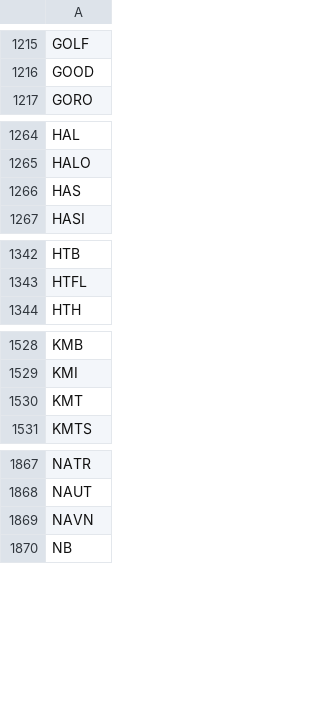
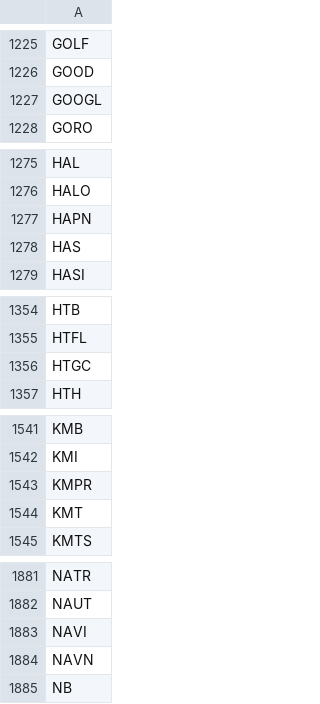
Before and after one commit to pcy604/stock-dashboard, a CSV file: data/universe_ever.csv, drawn as a sheet; only a part is shown, gaps mark what is left out; the diff covers the shown part only; the diff names each change by its address in the sheet, - before the commit and + after, or states it on an @@ line.

```diff
--- a/data/universe_ever.csv
+++ b/data/universe_ever.csv
+row 1227: GOOGL
+row 1277: HAPN
+row 1356: HTGC
+row 1543: KMPR
+row 1883: NAVI
```
Also changed, not shown: 16 added rows elsewhere in this file, 5 other files.
